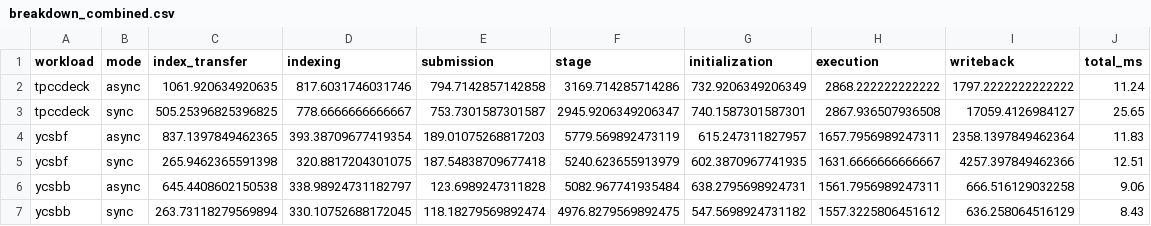
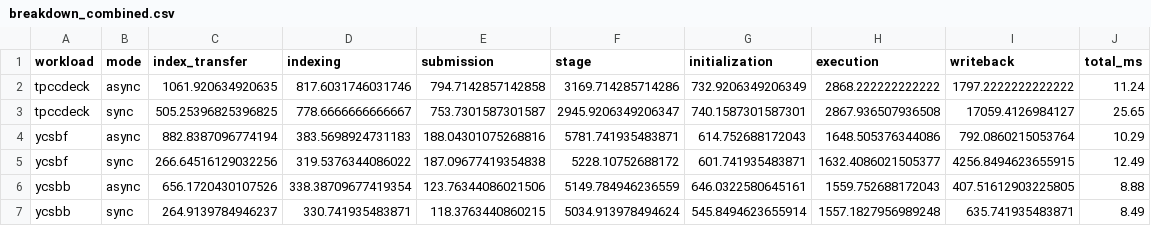
Before and after one commit to ChrisJTab/EGAD_Code, a CSV file: EGAD_plotting/figures/breakdown_combined.csv, drawn as a sheet; removed rows and columns are numbered as before the commit, all else as after; the diff names each change by its address in the sheet, - before the commit and + after, or states it on an @@ line.

Commit message:
EGAD_plotting: breakdown YCSB cells re-measured under the 300-epoch protocol on a quiet box -- windows now match the throughput headline; TPC-C rows keep the committed 2026-07-06 dataset

```diff
--- a/EGAD_plotting/figures/breakdown_combined.csv
+++ b/EGAD_plotting/figures/breakdown_combined.csv
-row 4: ycsbf | async | 837.1397849462365 | 393.38709677419354 | 189.01075268817203 | 5779.569892473119 | 615.247311827957 | 1657.7956989247311 | 2358.1397849462364 | 11.83
-row 5: ycsbf | sync | 265.9462365591398 | 320.8817204301075 | 187.54838709677418 | 5240.623655913979 | 602.3870967741935 | 1631.6666666666667 | 4257.397849462366 | 12.51
-row 6: ycsbb | async | 645.4408602150538 | 338.98924731182797 | 123.6989247311828 | 5082.967741935484 | 638.2795698924731 | 1561.7956989247311 | 666.516129032258 | 9.06
-row 7: ycsbb | sync | 263.73118279569894 | 330.10752688172045 | 118.18279569892474 | 4976.8279569892475 | 547.5698924731182 | 1557.3225806451612 | 636.258064516129 | 8.43
+row 4: ycsbf | async | 882.8387096774194 | 383.5698924731183 | 188.04301075268816 | 5781.741935483871 | 614.752688172043 | 1648.505376344086 | 792.0860215053764 | 10.29
+row 5: ycsbf | sync | 266.64516129032256 | 319.5376344086022 | 187.09677419354838 | 5228.10752688172 | 601.741935483871 | 1632.4086021505377 | 4256.8494623655915 | 12.49
+row 6: ycsbb | async | 656.1720430107526 | 338.38709677419354 | 123.76344086021506 | 5149.784946236559 | 646.0322580645161 | 1559.752688172043 | 407.51612903225805 | 8.88
+row 7: ycsbb | sync | 264.9139784946237 | 330.741935483871 | 118.3763440860215 | 5034.913978494624 | 545.8494623655914 | 1557.1827956989248 | 635.741935483871 | 8.49
```
Also changed, not shown: 3 other files.
